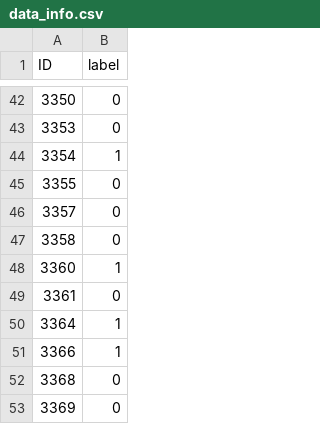
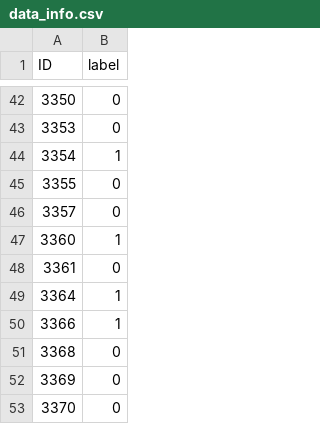
Before and after one commit to FranklinSierra/mri-spect-pd-diffusion, a CSV file: data_info/data_info.csv, drawn as a sheet; only a part is shown, gaps mark what is left out; the shorter side is filled out with more unchanged rows; the diff names each change by its address in the sheet, - before the commit and + after, or states it on an @@ line.

```diff
--- a/data_info/data_info.csv
+++ b/data_info/data_info.csv
-row 47: 3358 | 0
```
Also changed, not shown: 18 other files.
